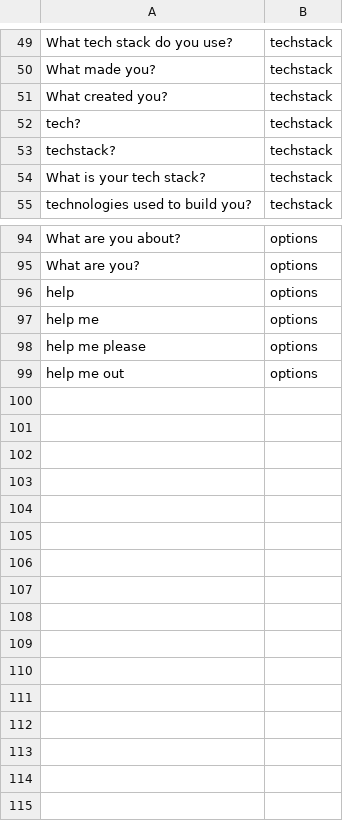
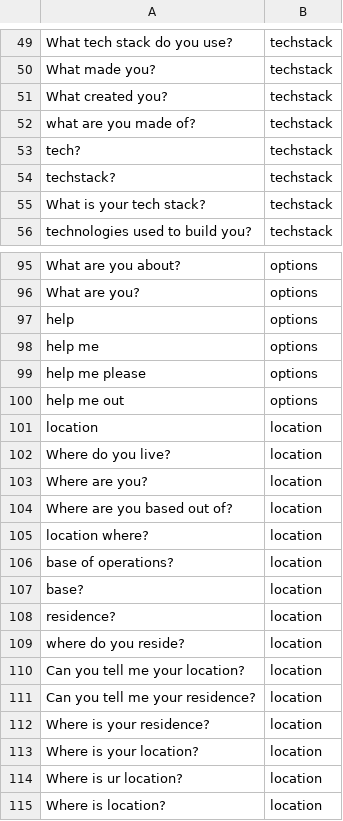
Before and after one commit to skully-coder/chatbot-tf, a CSV file: train.csv, drawn as a sheet; only a part is shown, gaps mark what is left out; the diff names each change by its address in the sheet, - before the commit and + after, or states it on an @@ line.

```diff
--- a/train.csv
+++ b/train.csv
+row 52: what are you made of? | techstack
+row 101: location | location
+row 102: Where do you live? | location
+row 103: Where are you? | location
+row 104: Where are you based out of? | location
+row 105: location where? | location
+row 106: base of operations? | location
+row 107: base? | location
+row 108: residence? | location
+row 109: where do you reside? | location
+row 110: Can you tell me your location? | location
+row 111: Can you tell me your residence? | location
+row 112: Where is your residence? | location
+row 113: Where is your location? | location
+row 114: Where is ur location? | location
+row 115: Where is location? | location
```
Also changed, not shown: 5 other files.
